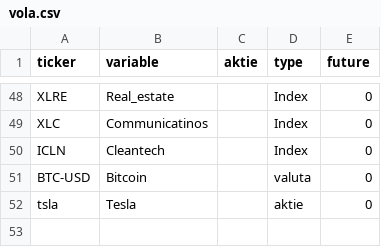
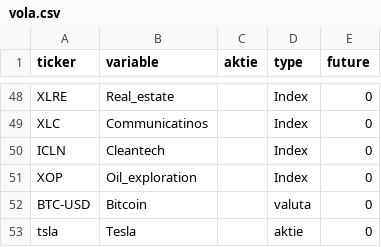
Before and after one commit to jfrausig/test, a CSV file: vola.csv, drawn as a sheet; only a part is shown, gaps mark what is left out; the diff names each change by its address in the sheet, - before the commit and + after, or states it on an @@ line.

Commit message:
Update vola.csv

```diff
--- a/vola.csv
+++ b/vola.csv
+row 51: XOP | Oil_exploration |  | Index | 0
```
